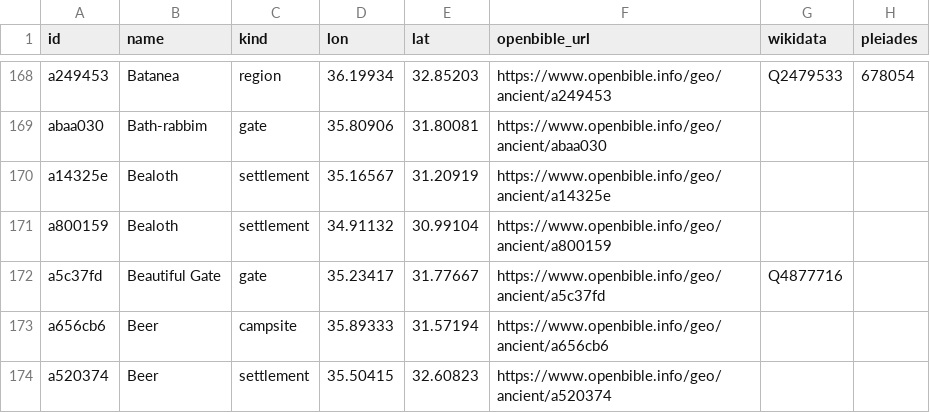
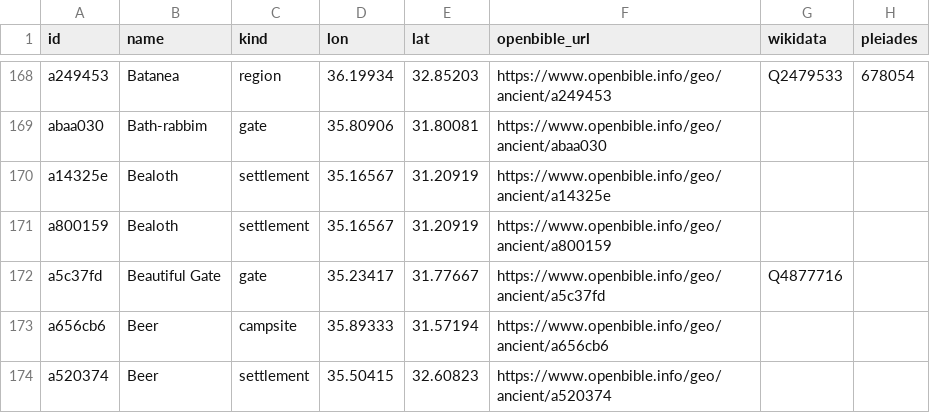
Before and after one commit to ArVaViT/history-globe, a CSV file: docs/crosswalk/places.csv, drawn as a sheet; only a part is shown, gaps mark what is left out; the diff names each change by its address in the sheet, - before the commit and + after, or states it on an @@ line.

```diff
--- a/docs/crosswalk/places.csv
+++ b/docs/crosswalk/places.csv
-D171 (lon): 34.91132
+D171 (lon): 35.16567
-E171 (lat): 30.99104
+E171 (lat): 31.20919
```
Also changed, not shown: 2 other files.
